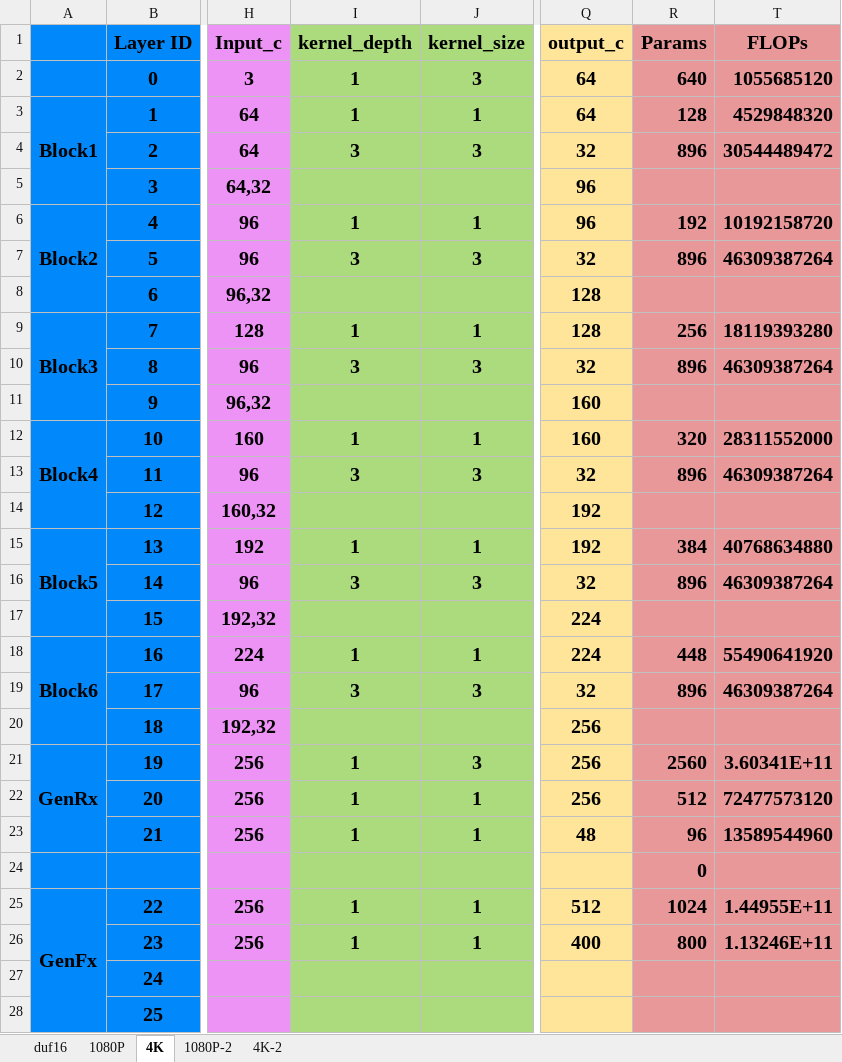
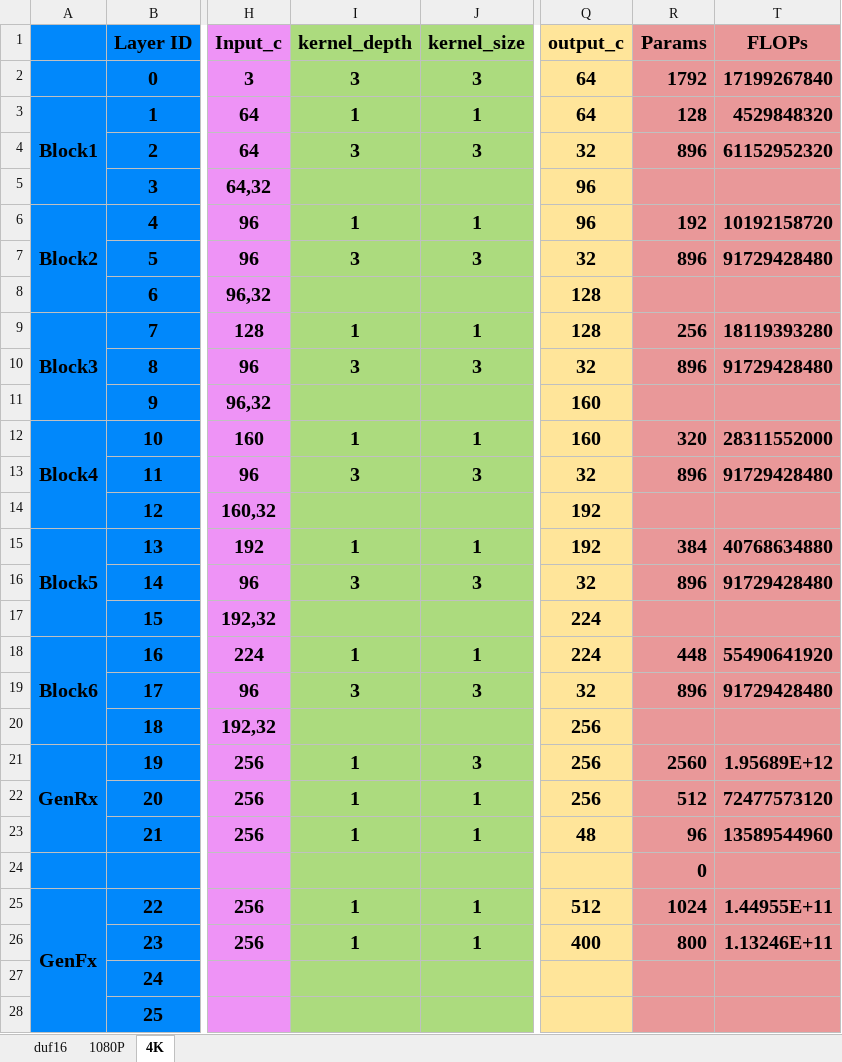
Before and after one commit to lankning/Super-Resolution, an Excel workbook: docs/DUF/duf-analysis.xlsx, sheet 4K, drawn as a sheet; only a part is shown, gaps mark what is left out; values as stored, in another font and other column widths than the file's, no borders; the diff covers the shown part only; the diff names each change by its address in the sheet, - before the commit and + after, or states it on an @@ line.

```diff
--- a/docs/DUF/duf-analysis.xlsx (sheet 4K)
+++ b/docs/DUF/duf-analysis.xlsx (sheet 4K)
-sheet tab: 1080P-2
-sheet tab: 4K-2
-I2 (kernel_depth): 1
+I2 (kernel_depth): 3
-R2 (Params): 640
+R2 (Params): 1792
-T2 (FLOPs): 1055685120
+T2 (FLOPs): 17199267840
-T4 (FLOPs): 30544489472
+T4 (FLOPs): 61152952320
-T7 (FLOPs): 46309387264
+T7 (FLOPs): 91729428480
-T10 (FLOPs): 46309387264
+T10 (FLOPs): 91729428480
-T13 (FLOPs): 46309387264
+T13 (FLOPs): 91729428480
-T16 (FLOPs): 46309387264
+T16 (FLOPs): 91729428480
-T19 (FLOPs): 46309387264
+T19 (FLOPs): 91729428480
-T21 (FLOPs): 3.60341E+11
+T21 (FLOPs): 1.95689E+12
```
Also changed, not shown: 3 added rows, 5 removed rows and 2 edited cells elsewhere in this sheet, sheet duf16, sheet 1080P, formulas that keep their value, 6 other files.
